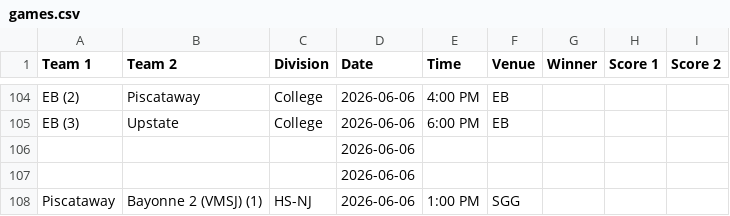
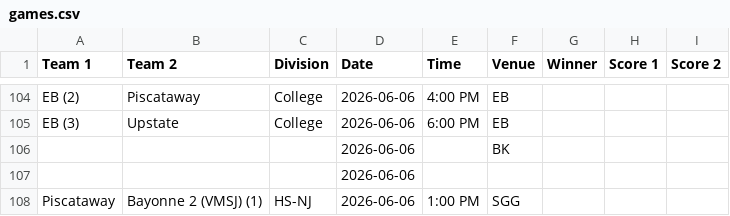
Before and after one commit to nacopticleague/coybl-standings, a CSV file: data/games.csv, drawn as a sheet; only a part is shown, gaps mark what is left out.

Commit message:
Update data/games.csv from Google Sheet

```diff
--- a/data/games.csv
+++ b/data/games.csv
@@ -105,3 +105,3 @@ EB (2),Piscataway,College,2026-06-06,4:00 PM,EB,,,
 EB (3),Upstate,College,2026-06-06,6:00 PM,EB,,,
-,,,2026-06-06,,,,,
+,,,2026-06-06,,BK,,,
 ,,,2026-06-06,,,,,
```
